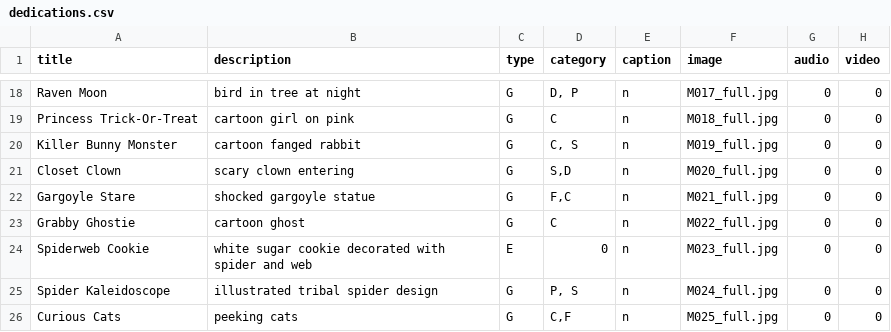
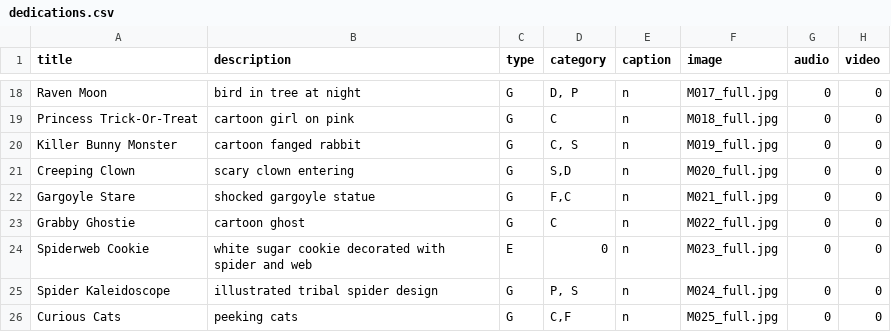
Before and after one commit to Monstrous/wikikudos-gem, a CSV file: db/seeddata/dedications.csv, drawn as a sheet; only a part is shown, gaps mark what is left out; the diff covers the shown part only; the diff names each change by its address in the sheet, - before the commit and + after, or states it on an @@ line.

Commit message:
added a couple new dedications, new titles in csv

```diff
--- a/db/seeddata/dedications.csv
+++ b/db/seeddata/dedications.csv
-A21 (title): Closet Clown
+A21 (title): Creeping Clown
```
Also changed, not shown: 2 added rows and 11 edited cells elsewhere in this file, 6 other files.
